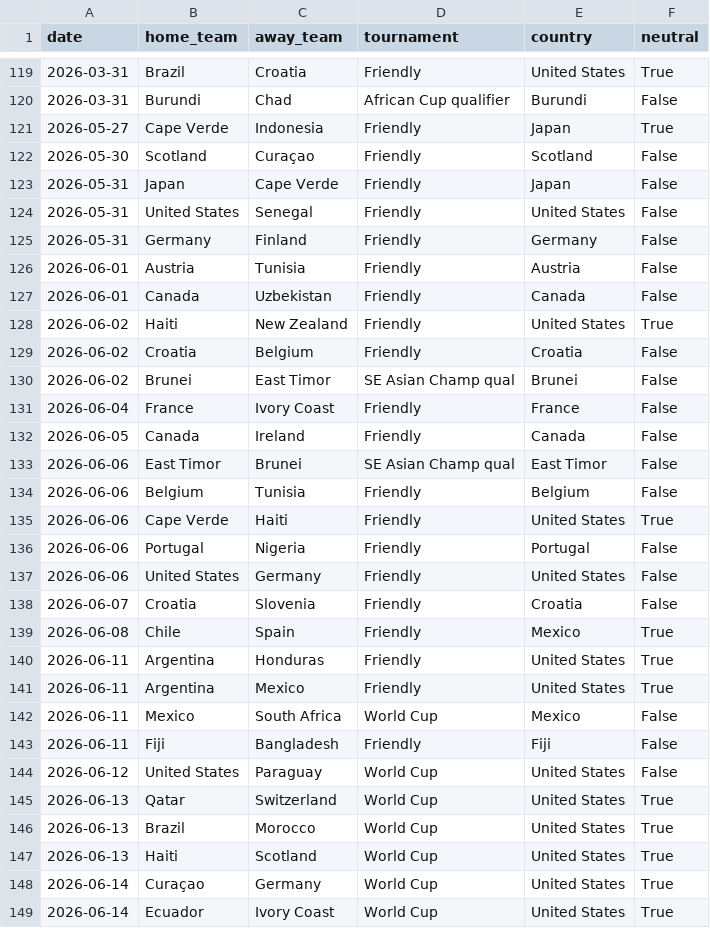
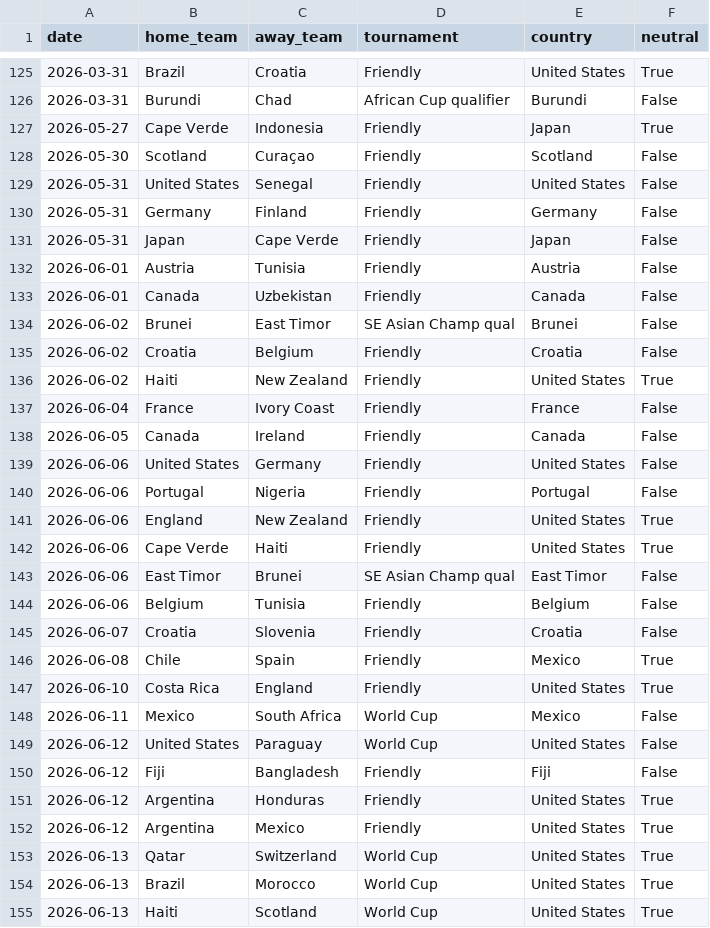
Before and after one commit to 16bravo/MatchOracle, a CSV file: data/source/fixtures.csv, drawn as a sheet; only a part is shown, gaps mark what is left out; the shorter side is filled out with more unchanged rows; the diff covers the shown part only.

Commit message:
Update data/source/

```diff
--- a/data/source/fixtures.csv
+++ b/data/source/fixtures.csv
@@ -122,24 +128,26 @@ date,home_team,away_team,tournament,country,neutral
 2026-05-30,Scotland,Curaçao,Friendly,Scotland,False
-2026-05-31,Japan,Cape Verde,Friendly,Japan,False
 2026-05-31,United States,Senegal,Friendly,United States,False
 2026-05-31,Germany,Finland,Friendly,Germany,False
+2026-05-31,Japan,Cape Verde,Friendly,Japan,False
 2026-06-01,Austria,Tunisia,Friendly,Austria,False
 2026-06-01,Canada,Uzbekistan,Friendly,Canada,False
+2026-06-02,Brunei,East Timor,SE Asian Champ qual,Brunei,False
+2026-06-02,Croatia,Belgium,Friendly,Croatia,False
 2026-06-02,Haiti,New Zealand,Friendly,United States,True
-2026-06-02,Croatia,Belgium,Friendly,Croatia,False
-2026-06-02,Brunei,East Timor,SE Asian Champ qual,Brunei,False
 2026-06-04,France,Ivory Coast,Friendly,France,False
 2026-06-05,Canada,Ireland,Friendly,Canada,False
+2026-06-06,United States,Germany,Friendly,United States,False
+2026-06-06,Portugal,Nigeria,Friendly,Portugal,False
+2026-06-06,England,New Zealand,Friendly,United States,True
+2026-06-06,Cape Verde,Haiti,Friendly,United States,True
 2026-06-06,East Timor,Brunei,SE Asian Champ qual,East Timor,False
 2026-06-06,Belgium,Tunisia,Friendly,Belgium,False
-2026-06-06,Cape Verde,Haiti,Friendly,United States,True
-2026-06-06,Portugal,Nigeria,Friendly,Portugal,False
-2026-06-06,United States,Germany,Friendly,United States,False
 2026-06-07,Croatia,Slovenia,Friendly,Croatia,False
 2026-06-08,Chile,Spain,Friendly,Mexico,True
-2026-06-11,Argentina,Honduras,Friendly,United States,True
-2026-06-11,Argentina,Mexico,Friendly,United States,True
+2026-06-10,Costa Rica,England,Friendly,United States,True
 2026-06-11,Mexico,South Africa,World Cup,Mexico,False
-2026-06-11,Fiji,Bangladesh,Friendly,Fiji,False
 2026-06-12,United States,Paraguay,World Cup,United States,False
+2026-06-12,Fiji,Bangladesh,Friendly,Fiji,False
+2026-06-12,Argentina,Honduras,Friendly,United States,True
+2026-06-12,Argentina,Mexico,Friendly,United States,True
 2026-06-13,Qatar,Switzerland,World Cup,United States,True
```
Also changed, not shown: 7 added rows, 1 removed row, 24 moved rows and 18 edited cells elsewhere in this file.
